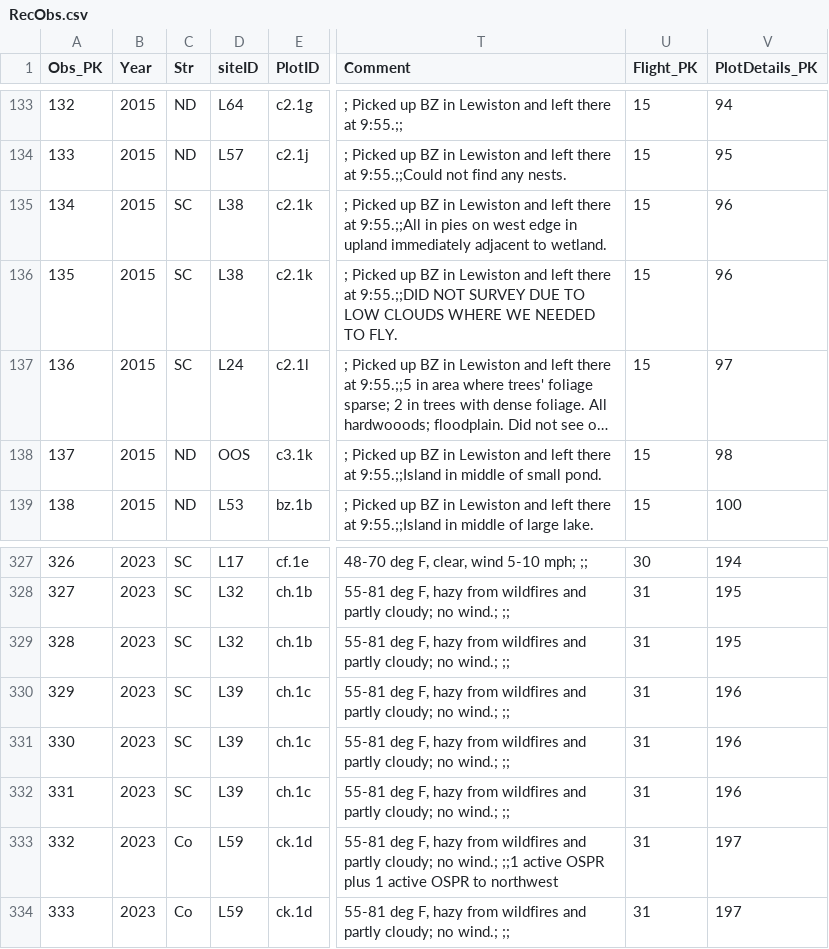
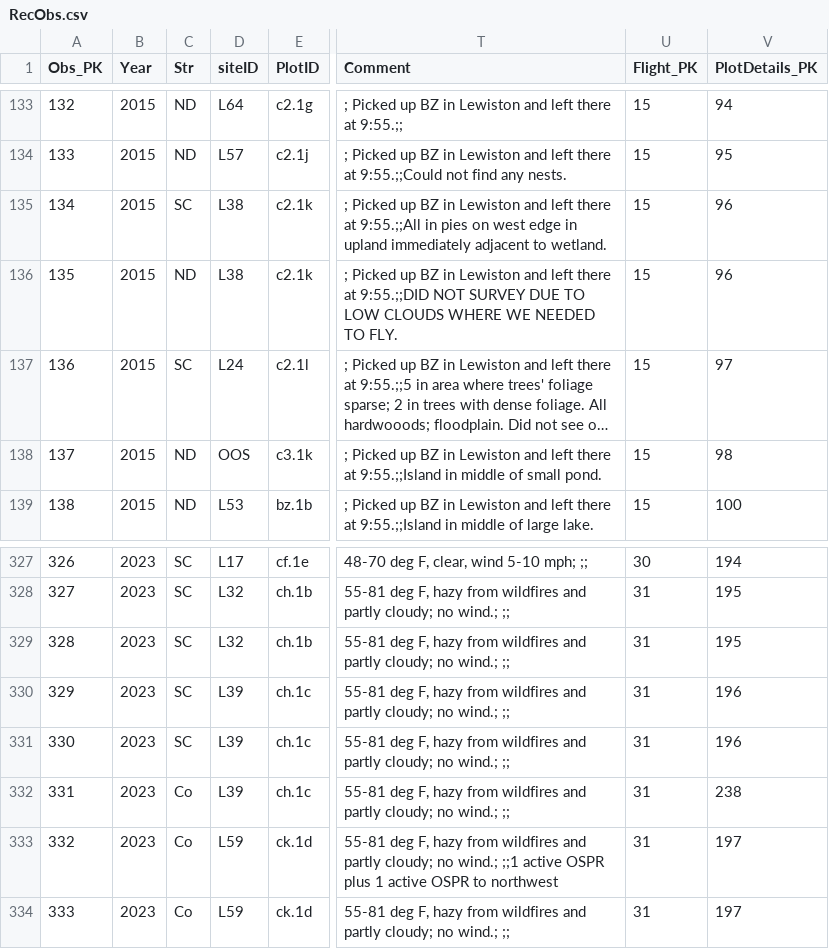
Before and after one commit to MCOtto/GBHE, a CSV file: data/RecObs.csv, drawn as a sheet; only a part is shown, gaps mark what is left out; long unchanged cells end in …; the diff names each change by its address in the sheet, - before the commit and + after, or states it on an @@ line.

```diff
--- a/data/RecObs.csv
+++ b/data/RecObs.csv
-C136 (Str): SC
+C136 (Str): ND
-C332 (Str): SC
+C332 (Str): Co
-V332 (PlotDetails_PK): 196
+V332 (PlotDetails_PK): 238
```
Also changed, not shown: data/GRTSLoc.csv, data/GRTSSmp.csv, 2 other files.
